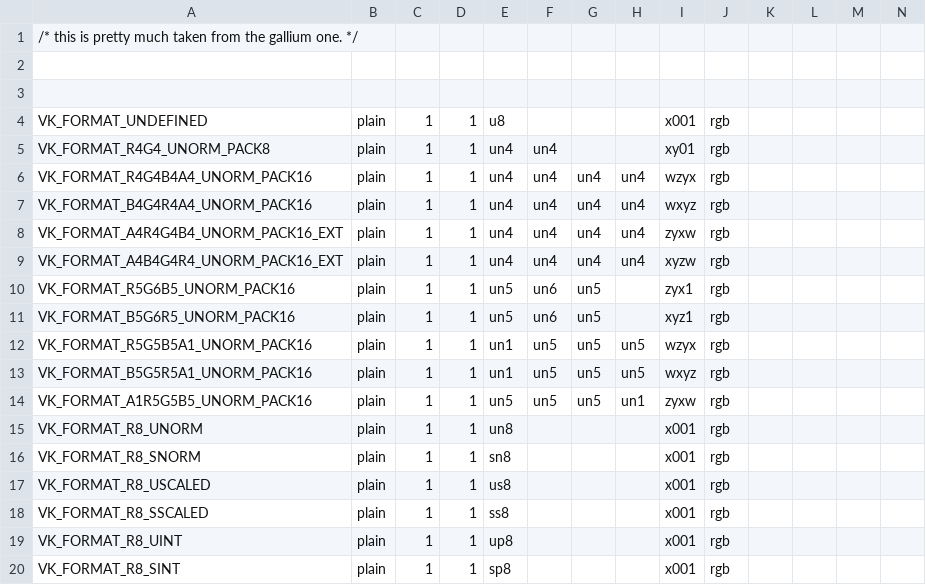
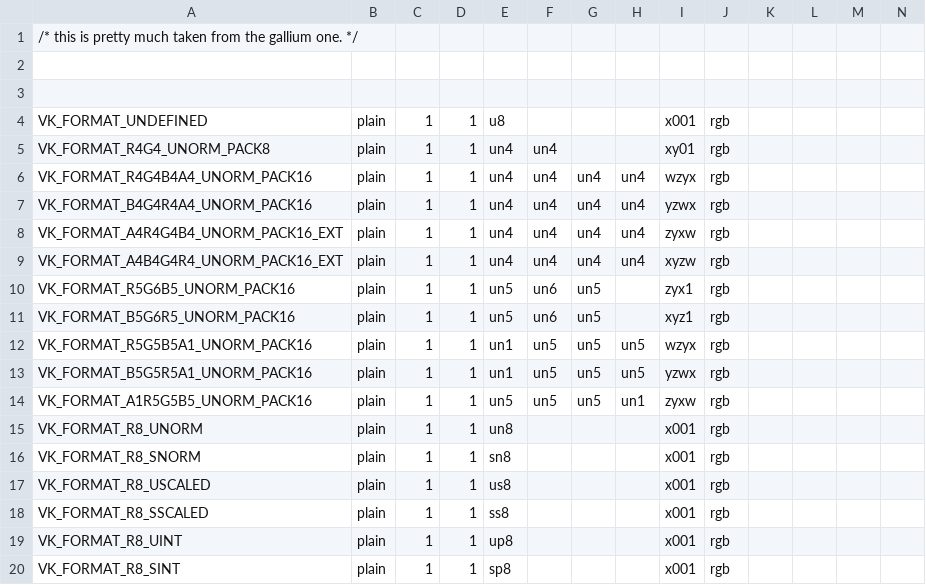
Before and after one commit to openharmony/third_party_mesa3d, a CSV file: src/amd/vulkan/vk_format_layout.csv, drawn as a sheet; only a part is shown.

Commit message:
radv: Determine swizzles correctly.
Previously we were calculating the inverse swizzle instead and doing something
horrible to get 0/1 right, and then "fixing" our table.

Let's do it right an align with the mesa-wide table.

Reviewed-by: Samuel Pitoiset <samuel.pitoiset@gmail.com>
Part-of: <https://gitlab.freedesktop.org/mesa/mesa/-/merge_requests/8797>

```diff
--- a/src/amd/vulkan/vk_format_layout.csv
+++ b/src/amd/vulkan/vk_format_layout.csv
@@ -6,3 +6,3 @@ VK_FORMAT_R4G4_UNORM_PACK8           , plain, 1, 1, un4 , un4 ,     ,     , xy01
 VK_FORMAT_R4G4B4A4_UNORM_PACK16      , plain, 1, 1, un4 , un4 , un4 , un4 , wzyx, rgb
-VK_FORMAT_B4G4R4A4_UNORM_PACK16      , plain, 1, 1, un4 , un4 , un4 , un4 , wxyz, rgb
+VK_FORMAT_B4G4R4A4_UNORM_PACK16      , plain, 1, 1, un4 , un4 , un4 , un4 , yzwx, rgb
 VK_FORMAT_A4R4G4B4_UNORM_PACK16_EXT  , plain, 1, 1, un4 , un4 , un4 , un4 , zyxw, rgb
@@ -12,3 +12,3 @@ VK_FORMAT_B5G6R5_UNORM_PACK16        , plain, 1, 1, un5 , un6 , un5 ,     , xyz1
 VK_FORMAT_R5G5B5A1_UNORM_PACK16      , plain, 1, 1, un1 , un5 , un5 , un5 , wzyx, rgb
-VK_FORMAT_B5G5R5A1_UNORM_PACK16      , plain, 1, 1, un1 , un5 , un5 , un5 , wxyz, rgb
+VK_FORMAT_B5G5R5A1_UNORM_PACK16      , plain, 1, 1, un1 , un5 , un5 , un5 , yzwx, rgb
 VK_FORMAT_A1R5G5B5_UNORM_PACK16      , plain, 1, 1, un5 , un5 , un5 , un1 , zyxw, rgb
```
Also changed, not shown: 7 other files.
